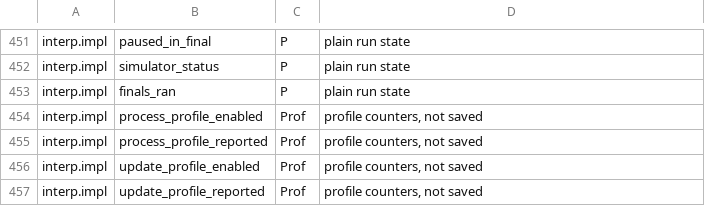
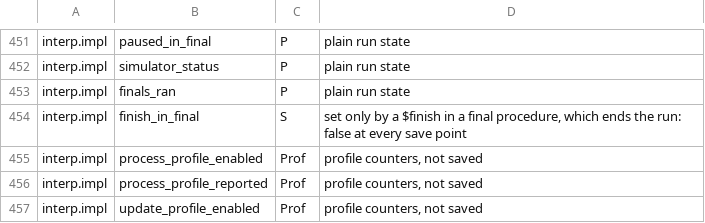
Before and after one commit to colinphill/fsim, a TSV file: docs/run-state-classification.tsv, drawn as a sheet; only a part is shown, gaps mark what is left out; the shorter side is filled out with more unchanged rows.

```diff
--- a/docs/run-state-classification.tsv
+++ b/docs/run-state-classification.tsv
@@ -453,2 +453,3 @@ interp.impl	simulator_status	P	plain run state
 interp.impl	finals_ran	P	plain run state
+interp.impl	finish_in_final	S	set only by a $finish in a final procedure, which ends the run: false at every save point
 interp.impl	process_profile_enabled	Prof	profile counters, not saved
```
Also changed, not shown: 6 other files.
